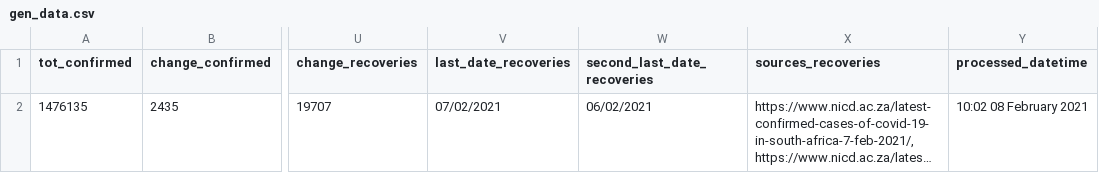
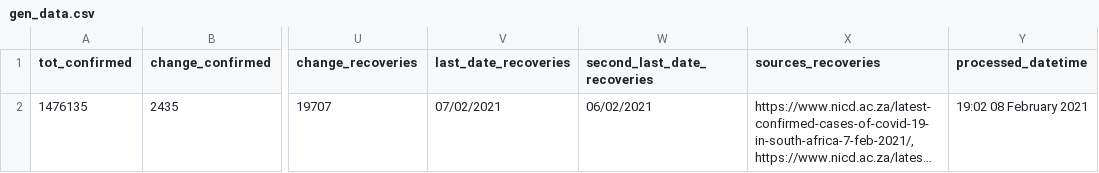
Before and after one commit to SimonRosen173/Covid19SAData_Data, a CSV file: data/sa/gen_data.csv, drawn as a sheet; only a part is shown, gaps mark what is left out; long unchanged cells end in …; the diff names each change by its address in the sheet, - before the commit and + after, or states it on an @@ line.

Commit message:
Data updated @ Mon Feb  8 19:02:39 UTC 2021

```diff
--- a/data/sa/gen_data.csv
+++ b/data/sa/gen_data.csv
-Y2 (processed_datetime): 10:02 08 February 2021
+Y2 (processed_datetime): 19:02 08 February 2021
```
Also changed, not shown: 1 other file.
